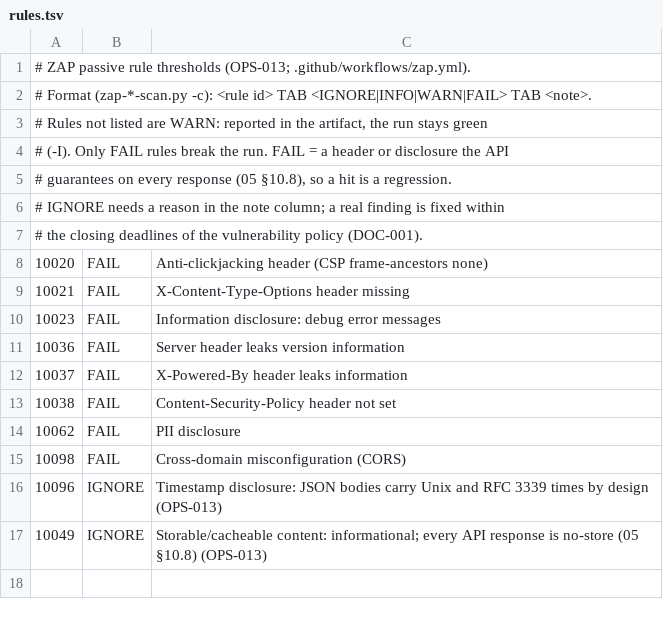
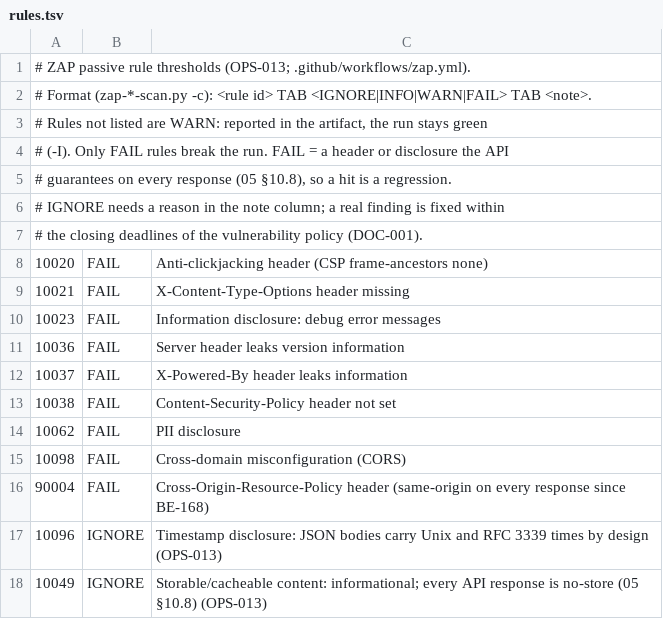
Before and after one commit to koro-org/koro-backend, a TSV file: .zap/rules.tsv, drawn as a sheet; the diff names each change by its address in the sheet, - before the commit and + after, or states it on an @@ line.

```diff
--- a/.zap/rules.tsv
+++ b/.zap/rules.tsv
+row 16: 90004 | FAIL | Cross-Origin-Resource-Policy header (same-origin on every response since BE-168)
```
Also changed, not shown: 7 other files.
